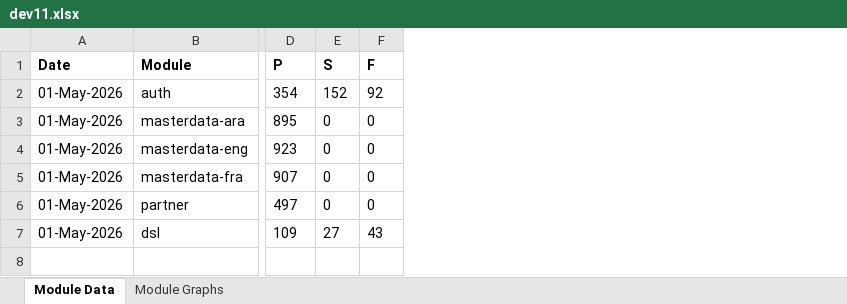
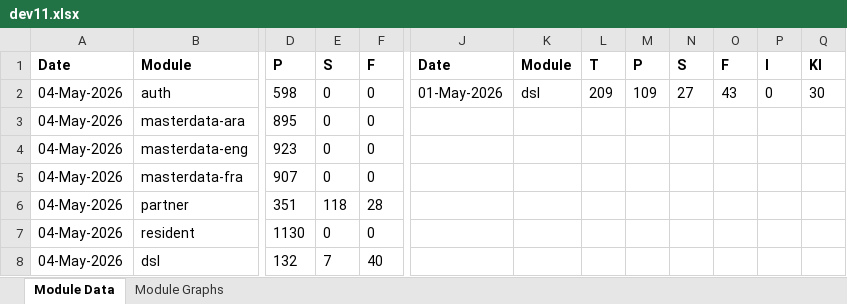
Before and after one commit to mosip/test-management, an Excel workbook: minio-report-tracker/xlxs/dev11.xlsx, sheet Module Data, drawn as a sheet; only a part is shown, gaps mark what is left out; values as stored, in another font and other column widths than the file's, no borders; removed rows and columns are numbered as before the commit, all else as after; rows hold the shown columns only; the diff covers the shown part only; the diff names each change by its address in the sheet, - before the commit and + after, or states it on an @@ line.

```diff
--- a/minio-report-tracker/xlxs/dev11.xlsx (sheet Module Data)
+++ b/minio-report-tracker/xlxs/dev11.xlsx (sheet Module Data)
-column A, rows 1-7: Date | 01-May-2026 | 01-May-2026 | 01-May-2026 | 01-May-2026 | 01-May-2026 | 01-May-2026
+column A, rows 1-6: Date | 04-May-2026 | 04-May-2026 | 04-May-2026 | 04-May-2026 | 04-May-2026; row 8: 04-May-2026
+column J, rows 1-2: Date | 01-May-2026
+column K, rows 1-2: Module | dsl
+column L, rows 1-2: T | 209
+column M, rows 1-2: P | 109
+column N, rows 1-2: S | 27
+column O, rows 1-2: F | 43
+column P, rows 1-2: I | 0
+column Q, rows 1-2: KI | 30
-D2: 354
+D2: 598
-E2: 152
+E2: 0
-F2: 92
+F2: 0
-D6: 497
+D6: 351
-E6: 0
+E6: 118
-F6: 0
+F6: 28
+row 7: 04-May-2026 | resident | 1130 | 0 | 0
-D8: 109
+D8: 132
-E8: 27
+E8: 7
-F8: 43
+F8: 40
```
Also changed, not shown: 1 added column elsewhere in this sheet, charts or pictures, minio-report-tracker/xlxs/collab.xlsx, minio-report-tracker/xlxs/dev01.xlsx, 14 other files.
